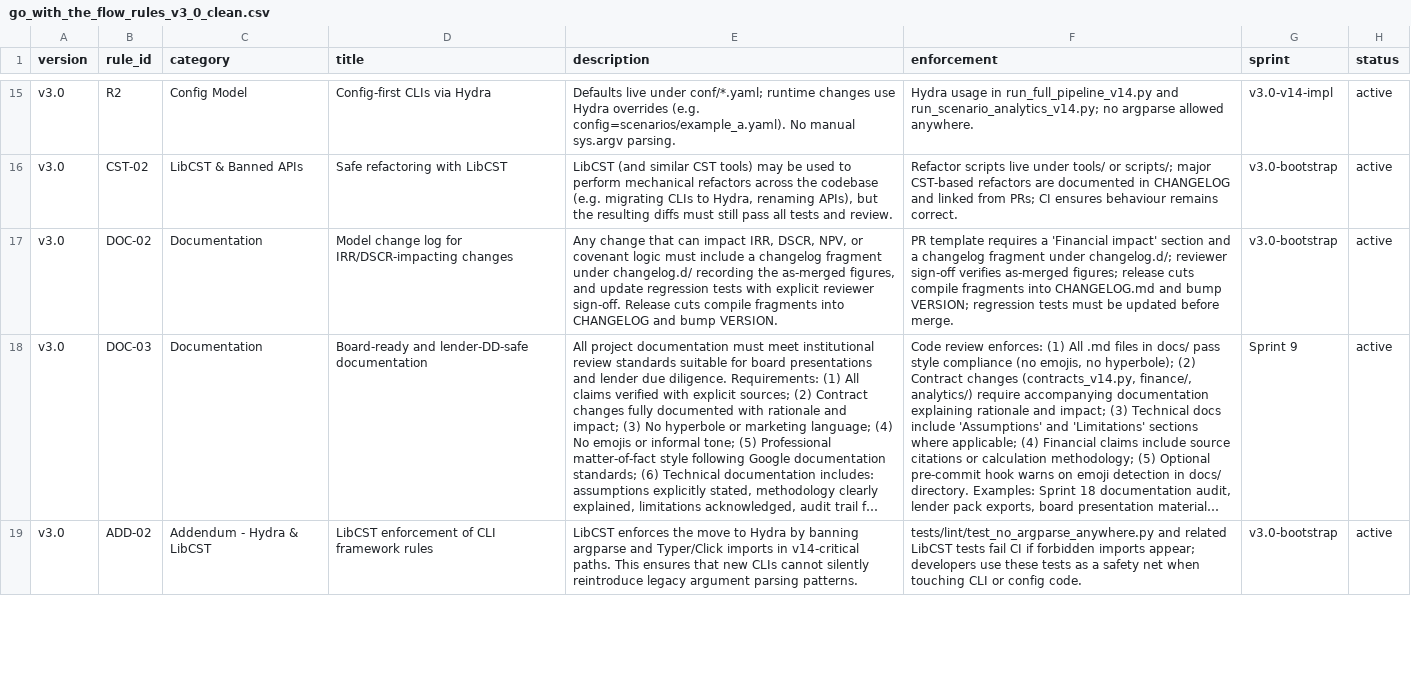
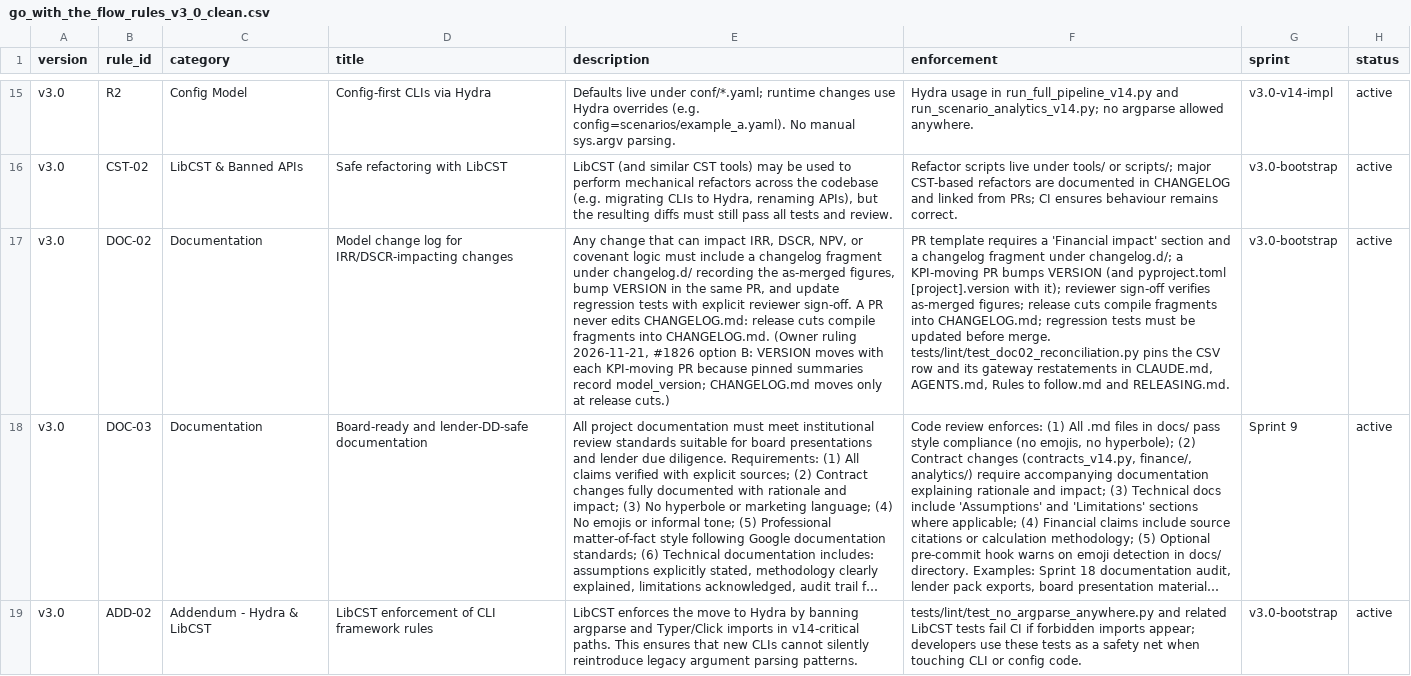
Before and after one commit to arunakulat/dutchbay-epc-model, a CSV file: go_with_the_flow_rules_v3_0_clean.csv, drawn as a sheet; only a part is shown, gaps mark what is left out; long unchanged cells end in …; the diff names each change by its address in the sheet, - before the commit and + after, or states it on an @@ line.

Commit message:
docs(governance): state in DOC-02 that a KPI-moving PR bumps VERSION (#1826) (#1835)
Amends DOC-02 to the owner's 2026-11-21 ruling on #1826 (option B). A
change that can affect IRR, DSCR, NPV or covenant logic adds its
changelog fragment and bumps VERSION in the same PR. A PR never edits
CHANGELOG.md; release cuts compile the fragments.

The go_with_the_flow_rules_v3_0_clean.csv row DOC-02 changes in its
description and enforcement only; its ID, category, title and status
are unchanged. CLAUDE.md, AGENTS.md, Rules to follow.md and RELEASING.md
restate the row. tests/lint/test_doc02_reconciliation.py pins the
wording, and test_gateway_check_fires_on_drift shows the pin failing on
drift.

DutchBay_RAG fetches the CSV at a pinned commit, so it is unaffected
until it re-pins. No code path or KPI changes. Risk class R2. Domain
and assurance lanes bound at 5095095d, with header-form carry-forwards
at each main merge (section 7 proofs recorded).

Work item: #1826

HOLD union unchanged: F-5, #1110, v15.6.1.

```diff
--- a/go_with_the_flow_rules_v3_0_clean.csv
+++ b/go_with_the_flow_rules_v3_0_clean.csv
-E17 (description): …as-merged figures, and update regression tests with explicit reviewer sign-off. Release cuts compile fragments into CHANGELOG and bump VERSION.
+E17 (description): …as-merged figures, bump VERSION in the same PR, and update regression tests with explicit reviewer sign-off. A PR never edits CHANGELOG.md: release cuts compile fragments into CHANGELOG.md. (Owner ruling 2026-11-21, #1826 option B: VERSION moves with each KPI-moving PR because pinned summaries record model_version; CHANGELOG.md moves only at release cuts.)
-F17 (enforcement): …under changelog.d/; reviewer sign-off verifies as-merged figures; release cuts compile fragments into CHANGELOG.md and bump VERSION; regression tests must be updated before merge.
+F17 (enforcement): …under changelog.d/; a KPI-moving PR bumps VERSION (and pyproject.toml [project].version with it); reviewer sign-off verifies as-merged figures; release cuts compile fragments into CHANGELOG.md; regression tests must be updated before merge. tests/lint/test_doc02_reconciliation.py pins the CSV row and its gateway restatements in CLAUDE.md, AGENTS.md, Rules to follow.md and RELEASING.md.
```
Also changed, not shown: 6 other files.
